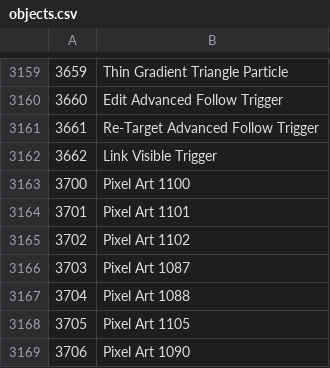
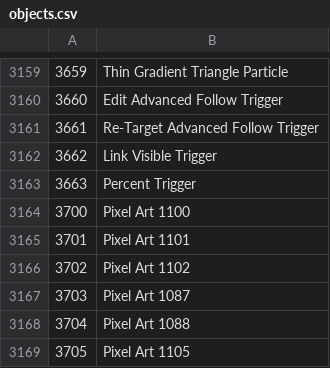
Before and after one commit to FlowVix/gd-info-explorer, a CSV file: src/lib/objects.csv, drawn as a sheet; only a part is shown, gaps mark what is left out; the shorter side is filled out with more unchanged rows; the diff names each change by its address in the sheet, - before the commit and + after, or states it on an @@ line.

Commit message:
Added percent trigger

```diff
--- a/src/lib/objects.csv
+++ b/src/lib/objects.csv
+row 3163: 3663 | Percent Trigger
```
Also changed, not shown: 2 other files.
